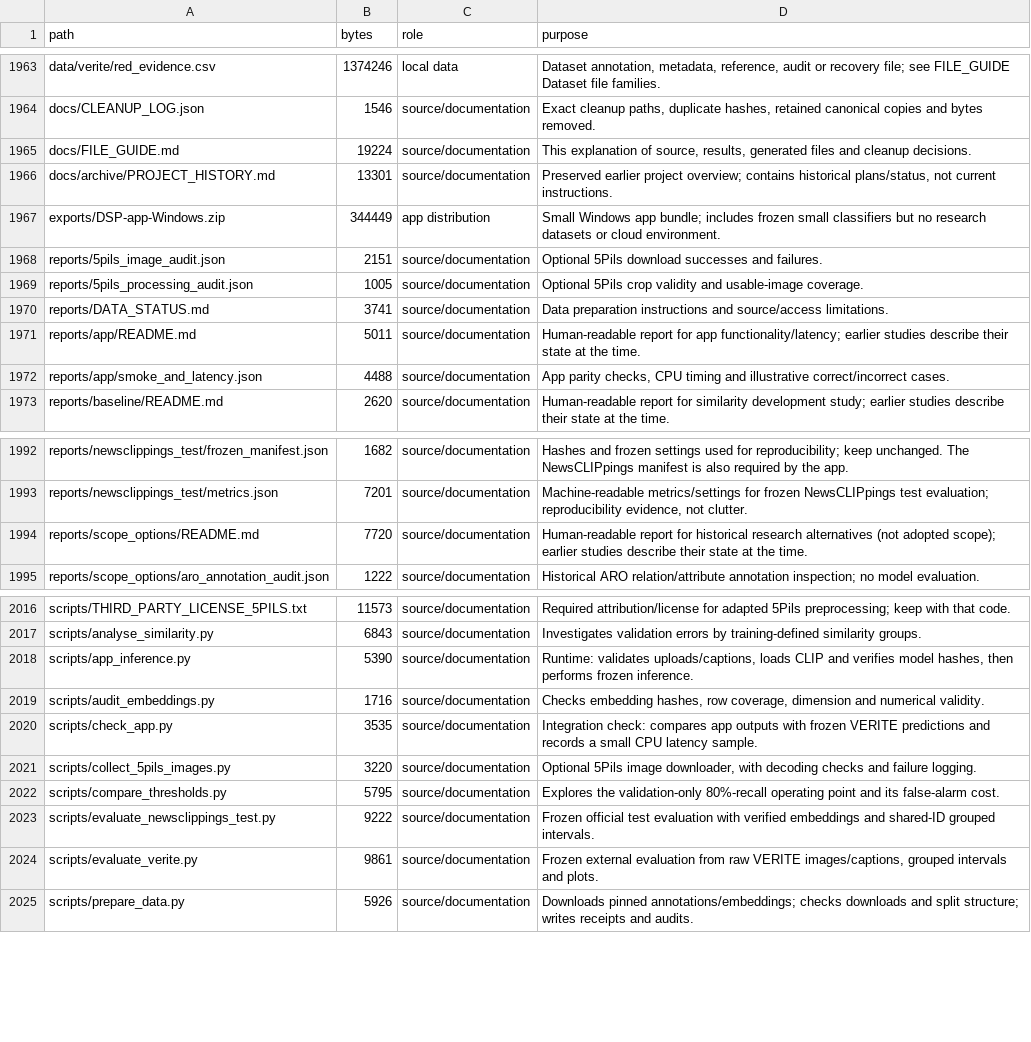
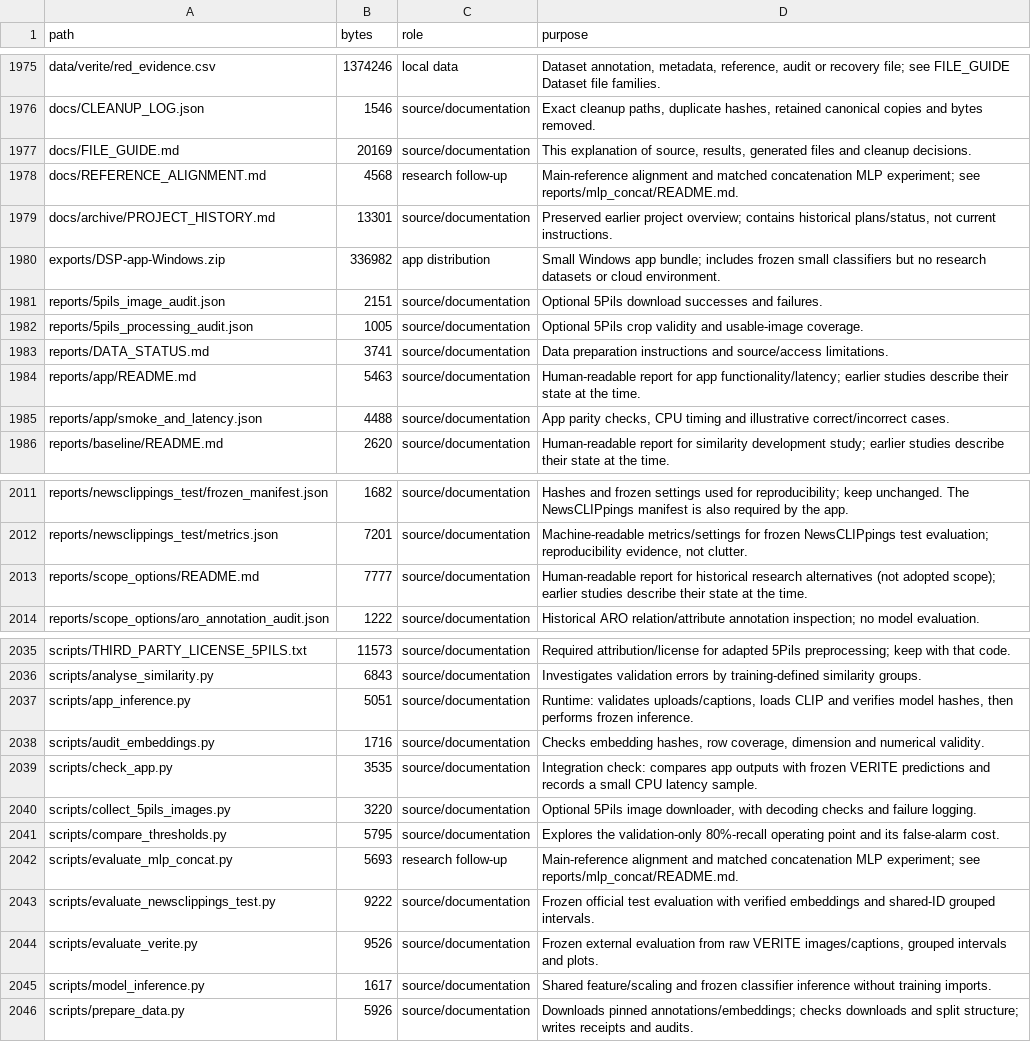
Before and after one commit to leanwenjie/DSP, a CSV file: docs/FILE_INVENTORY.csv, drawn as a sheet; only a part is shown, gaps mark what is left out; the diff covers the shown part only.

Commit message:
Align main reference and add matched MLP feature comparison

```diff
--- a/docs/FILE_INVENTORY.csv
+++ b/docs/FILE_INVENTORY.csv
@@ -1964,5 +1976,6 @@ data/verite/red_evidence.csv,1374246,local data,"Dataset annotation, metadata, r
 docs/CLEANUP_LOG.json,1546,source/documentation,"Exact cleanup paths, duplicate hashes, retained canonical copies and bytes removed."
-docs/FILE_GUIDE.md,19224,source/documentation,"This explanation of source, results, generated files and cleanup decisions."
+docs/FILE_GUIDE.md,20169,source/documentation,"This explanation of source, results, generated files and cleanup decisions."
+docs/REFERENCE_ALIGNMENT.md,4568,research follow-up,Main-reference alignment and matched concatenation MLP experiment; see reports/mlp_concat/README.md.
 docs/archive/PROJECT_HISTORY.md,13301,source/documentation,"Preserved earlier project overview; contains historical plans/status, not current instructions."
-exports/DSP-app-Windows.zip,344449,app distribution,Small Windows app bundle; includes frozen small classifiers but no research datasets or cloud environment.
+exports/DSP-app-Windows.zip,336982,app distribution,Small Windows app bundle; includes frozen small classifiers but no research datasets or cloud environment.
 reports/5pils_image_audit.json,2151,source/documentation,Optional 5Pils download successes and failures.
@@ -1970,3 +1983,3 @@ reports/5pils_processing_audit.json,1005,source/documentation,Optional 5Pils cro
 reports/DATA_STATUS.md,3741,source/documentation,Data preparation instructions and source/access limitations.
-reports/app/README.md,5011,source/documentation,Human-readable report for app functionality/latency; earlier studies describe their state at the time.
+reports/app/README.md,5463,source/documentation,Human-readable report for app functionality/latency; earlier studies describe their state at the time.
 reports/app/smoke_and_latency.json,4488,source/documentation,"App parity checks, CPU timing and illustrative correct/incorrect cases."
@@ -1993,3 +2012,3 @@ reports/newsclippings_test/frozen_manifest.json,1682,source/documentation,Hashes
 reports/newsclippings_test/metrics.json,7201,source/documentation,"Machine-readable metrics/settings for frozen NewsCLIPpings test evaluation; reproducibility evidence, not clutter."
-reports/scope_options/README.md,7720,source/documentation,Human-readable report for historical research alternatives (not adopted scope); earlier studies describe their state at the time.
+reports/scope_options/README.md,7777,source/documentation,Human-readable report for historical research alternatives (not adopted scope); earlier studies describe their state at the time.
 reports/scope_options/aro_annotation_audit.json,1222,source/documentation,Historical ARO relation/attribute annotation inspection; no model evaluation.
@@ -2017,3 +2036,3 @@ scripts/THIRD_PARTY_LICENSE_5PILS.txt,11573,source/documentation,Required attrib
 scripts/analyse_similarity.py,6843,source/documentation,Investigates validation errors by training-defined similarity groups.
-scripts/app_inference.py,5390,source/documentation,"Runtime: validates uploads/captions, loads CLIP and verifies model hashes, then performs frozen inference."
+scripts/app_inference.py,5051,source/documentation,"Runtime: validates uploads/captions, loads CLIP and verifies model hashes, then performs frozen inference."
 scripts/audit_embeddings.py,1716,source/documentation,"Checks embedding hashes, row coverage, dimension and numerical validity."
@@ -2022,4 +2041,6 @@ scripts/collect_5pils_images.py,3220,source/documentation,"Optional 5Pils image
 scripts/compare_thresholds.py,5795,source/documentation,Explores the validation-only 80%-recall operating point and its false-alarm cost.
+scripts/evaluate_mlp_concat.py,5693,research follow-up,Main-reference alignment and matched concatenation MLP experiment; see reports/mlp_concat/README.md.
 scripts/evaluate_newsclippings_test.py,9222,source/documentation,Frozen official test evaluation with verified embeddings and shared-ID grouped intervals.
-scripts/evaluate_verite.py,9861,source/documentation,"Frozen external evaluation from raw VERITE images/captions, grouped intervals and plots."
+scripts/evaluate_verite.py,9526,source/documentation,"Frozen external evaluation from raw VERITE images/captions, grouped intervals and plots."
+scripts/model_inference.py,1617,source/documentation,Shared feature/scaling and frozen classifier inference without training imports.
 scripts/prepare_data.py,5926,source/documentation,Downloads pinned annotations/embeddings; checks downloads and split structure; writes receipts and audits.
```
Also changed, not shown: 18 added rows and 4 edited cells elsewhere in this file, 19 other files.
